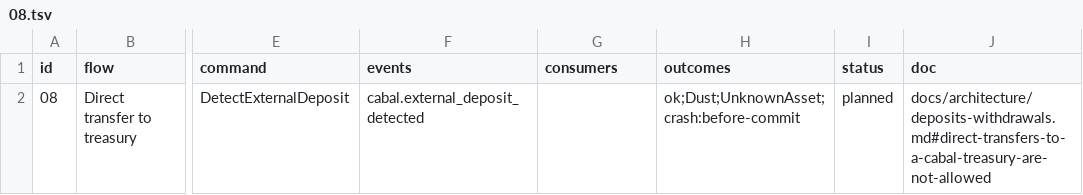
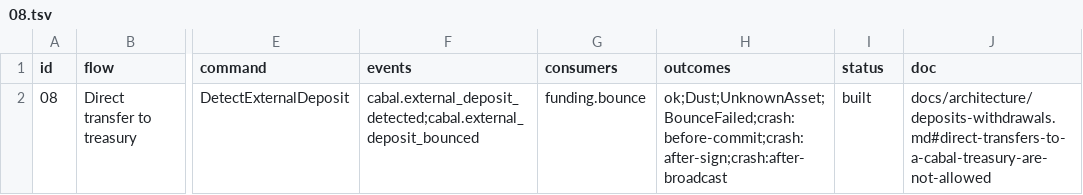
Before and after one commit to Munyon-Canyon/monaco, a TSV file: packages/flows/backend/08.tsv, drawn as a sheet; only a part is shown, gaps mark what is left out; the diff names each change by its address in the sheet, - before the commit and + after, or states it on an @@ line.

```diff
--- a/packages/flows/backend/08.tsv
+++ b/packages/flows/backend/08.tsv
-F2 (events): cabal.external_deposit_detected
+F2 (events): cabal.external_deposit_detected;cabal.external_deposit_bounced
-G2 (consumers): (empty)
+G2 (consumers): funding.bounce
-H2 (outcomes): ok;Dust;UnknownAsset;crash:before-commit
+H2 (outcomes): ok;Dust;UnknownAsset;BounceFailed;crash:before-commit;crash:after-sign;crash:after-broadcast
-I2 (status): planned
+I2 (status): built
```
Also changed, not shown: 19 other files.
